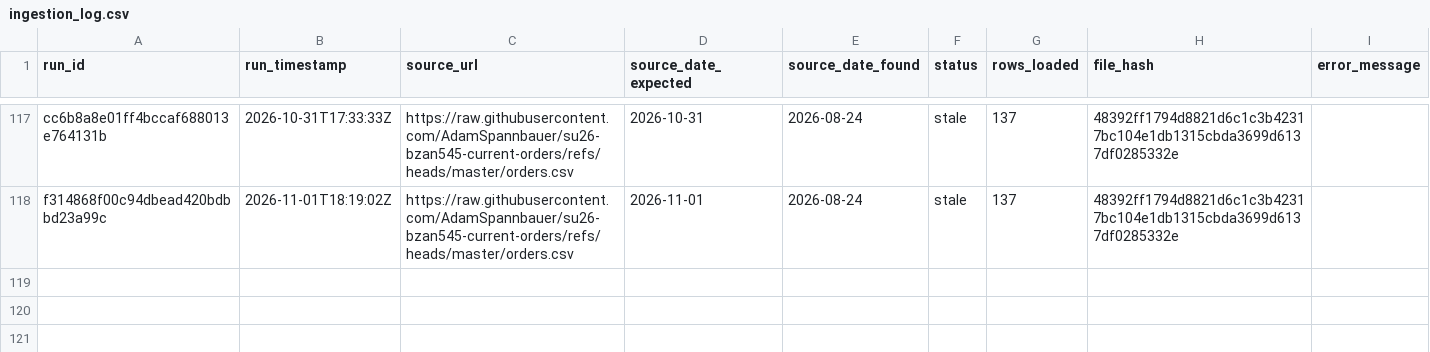
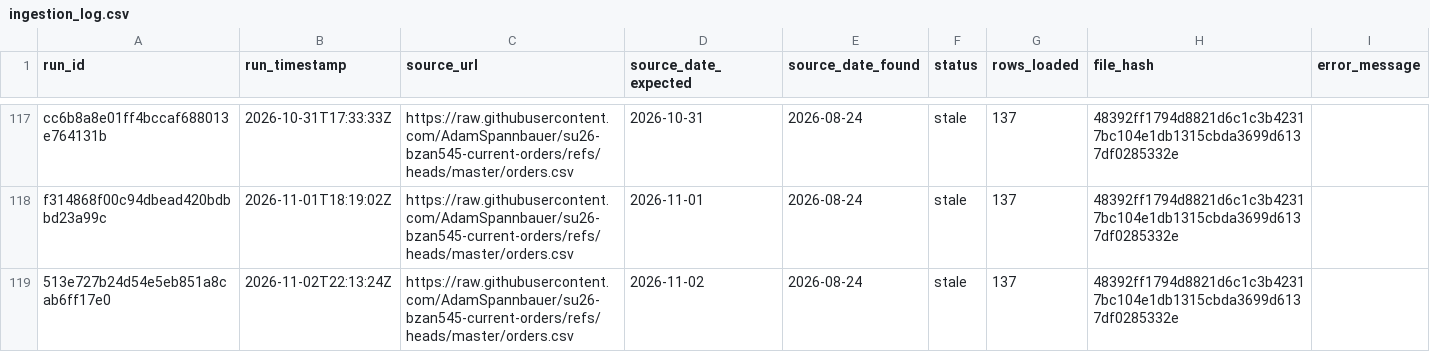
Before and after one commit to AkyuzBurhan/rocky-top-data-pipeline, a CSV file: data/ingestion_log.csv, drawn as a sheet; only a part is shown, gaps mark what is left out; the diff names each change by its address in the sheet, - before the commit and + after, or states it on an @@ line.

```diff
--- a/data/ingestion_log.csv
+++ b/data/ingestion_log.csv
+row 119: 513e727b24d54e5eb851a8cab6ff17e0 | 2026-11-02T22:13:24Z | https://raw.githubusercontent.com/AdamSpannbauer/su26-bzan545-current-orders/refs/heads/master/orders.csv | 2026-11-02 | 2026-08-24 | stale | 137 | 48392ff1794d8821d6c1c3b42317bc104e1db1315cbda3699d6137df0285332e
```
Also changed, not shown: 1 other file.
